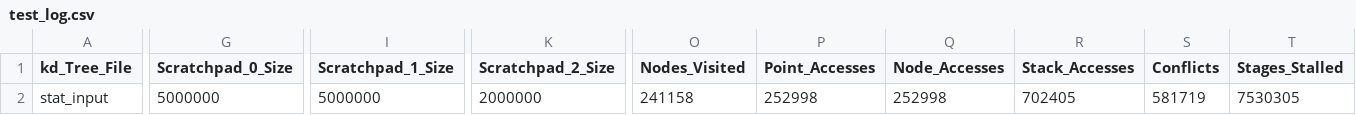
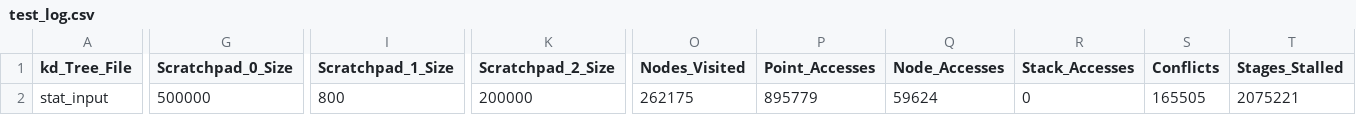
Before and after one commit to horizon-research/kd-Tree-Accelerator-Simulator, a CSV file: Log_Files/test_log.csv, drawn as a sheet; only a part is shown, gaps mark what is left out; the diff covers the shown part only; the diff names each change by its address in the sheet, - before the commit and + after, or states it on an @@ line.

```diff
--- a/Log_Files/test_log.csv
+++ b/Log_Files/test_log.csv
-G2 (Scratchpad_0_Size): 5000000
+G2 (Scratchpad_0_Size): 500000
-I2 (Scratchpad_1_Size): 5000000
+I2 (Scratchpad_1_Size): 800
-K2 (Scratchpad_2_Size): 2000000
+K2 (Scratchpad_2_Size): 200000
-O2 (Nodes_Visited): 241158
+O2 (Nodes_Visited): 262175
-P2 (Point_Accesses): 252998
+P2 (Point_Accesses): 895779
-Q2 (Node_Accesses): 252998
+Q2 (Node_Accesses): 59624
-R2 (Stack_Accesses): 702405
+R2 (Stack_Accesses): 0
-S2 (Conflicts): 581719
+S2 (Conflicts): 165505
-T2 (Stages_Stalled): 7530305
+T2 (Stages_Stalled): 2075221
```
Also changed, not shown: 4 edited cells elsewhere in this file, 4 other files.
